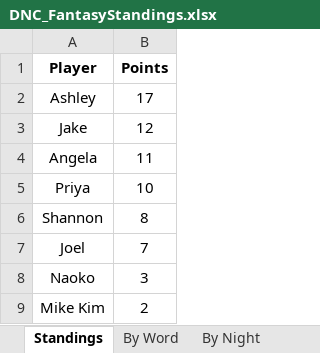
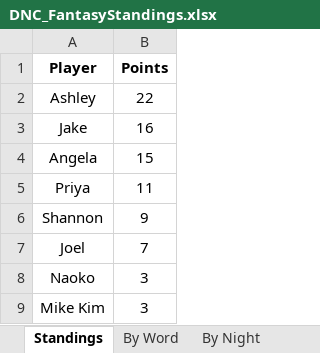
Before and after one commit to tefirman/StatisticalStumbles, an Excel workbook: DNC_FantasyLeague/DNC_FantasyStandings.xlsx, sheet Standings, drawn as a sheet; values as stored, in another font and other column widths than the file's, no borders; conditional formats not drawn; the diff names each change by its address in the sheet, - before the commit and + after, or states it on an @@ line.

```diff
--- a/DNC_FantasyLeague/DNC_FantasyStandings.xlsx (sheet Standings)
+++ b/DNC_FantasyLeague/DNC_FantasyStandings.xlsx (sheet Standings)
-B2 (Points): 17
+B2 (Points): 22
-B3 (Points): 12
+B3 (Points): 16
-B4 (Points): 11
+B4 (Points): 15
-B5 (Points): 10
+B5 (Points): 11
-B6 (Points): 8
+B6 (Points): 9
-B9 (Points): 2
+B9 (Points): 3
```
Also changed, not shown: sheet By Word, sheet By Night, sheet By Speaker, 2 other files.
